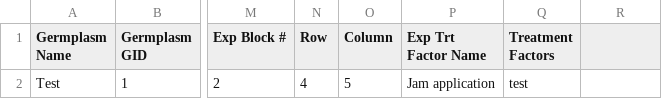
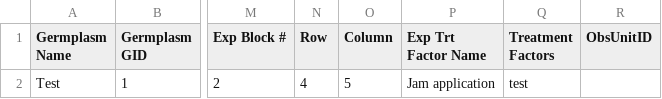
Before and after one commit to Breeding-Insight/taf, a CSV file: src/files/ExperimentsImport/BI-1146-starter.csv, drawn as a sheet; only a part is shown, gaps mark what is left out; the diff names each change by its address in the sheet, - before the commit and + after, or states it on an @@ line.

```diff
--- a/src/files/ExperimentsImport/BI-1146-starter.csv
+++ b/src/files/ExperimentsImport/BI-1146-starter.csv
-R1: (empty)
+R1: ObsUnitID
```
Also changed, not shown: src/files/ExperimentsImport/BI-1146-multi-exp-test.csv, src/files/ExperimentsImport/EXP.csv, 5 other files.
